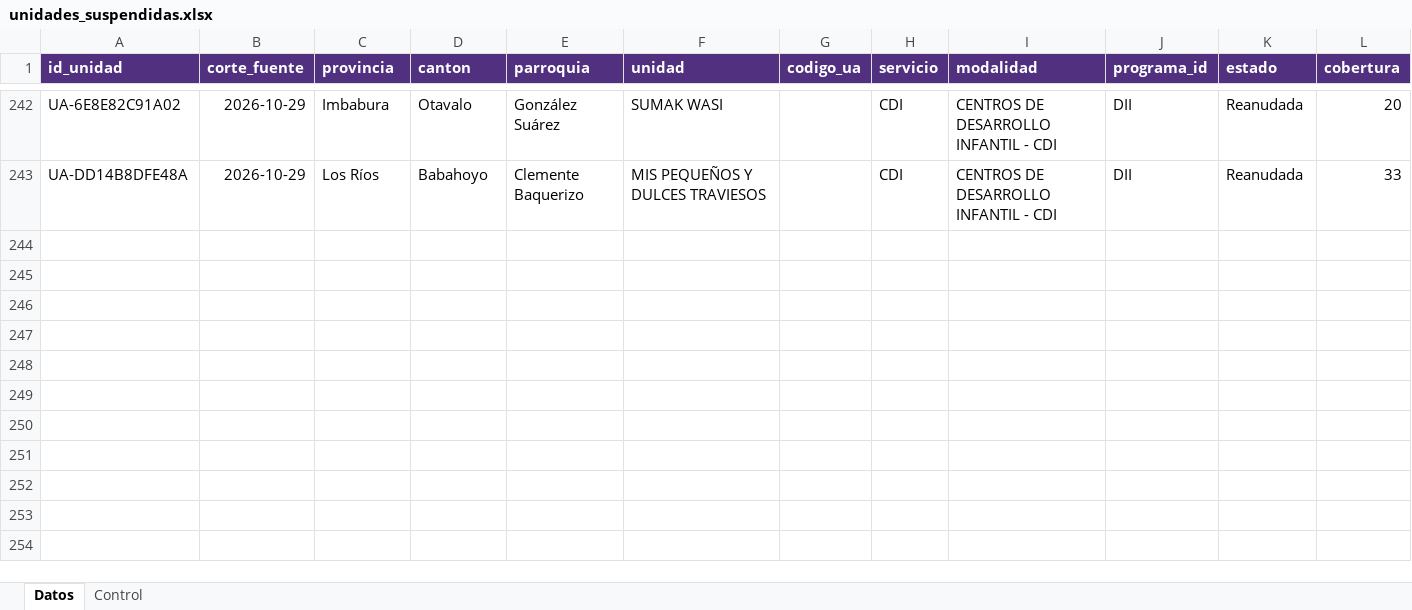
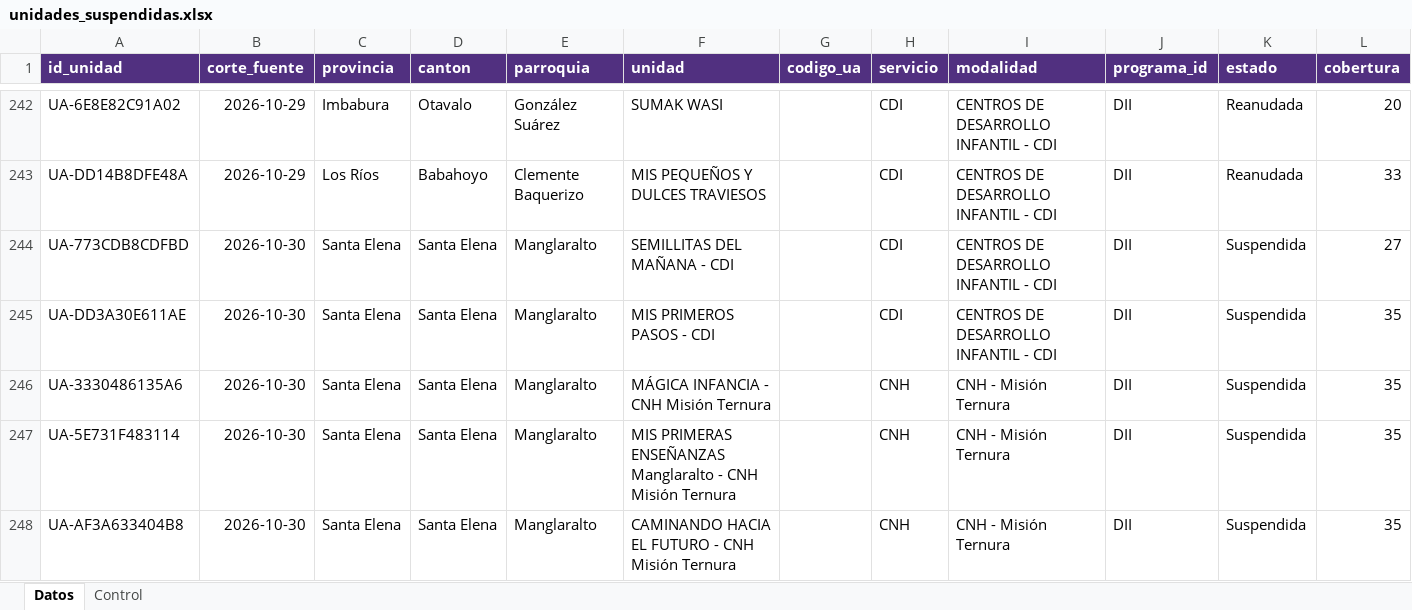
Before and after one commit to JuanAmbuludi/Sistema-Reporte-MTDH, an Excel workbook: data/enos_excel/unidades_suspendidas.xlsx, sheet Datos, drawn as a sheet; only a part is shown, gaps mark what is left out; values as stored, in another font and other column widths than the file's, no borders; table styles not drawn; the diff names each change by its address in the sheet, - before the commit and + after, or states it on an @@ line.

Commit message:
Add files via upload

```diff
--- a/data/enos_excel/unidades_suspendidas.xlsx (sheet Datos)
+++ b/data/enos_excel/unidades_suspendidas.xlsx (sheet Datos)
+row 244: UA-773CDB8CDFBD | 2026-10-30 | Santa Elena | Santa Elena | Manglaralto | SEMILLITAS DEL MAÑANA - CDI |  | CDI | CENTROS DE DESARROLLO INFANTIL - CDI | DII | Suspendida | 27
+row 245: UA-DD3A30E611AE | 2026-10-30 | Santa Elena | Santa Elena | Manglaralto | MIS PRIMEROS PASOS - CDI |  | CDI | CENTROS DE DESARROLLO INFANTIL - CDI | DII | Suspendida | 35
+row 246: UA-3330486135A6 | 2026-10-30 | Santa Elena | Santa Elena | Manglaralto | MÁGICA INFANCIA - CNH Misión Ternura |  | CNH | CNH - Misión Ternura | DII | Suspendida | 35
+row 247: UA-5E731F483114 | 2026-10-30 | Santa Elena | Santa Elena | Manglaralto | MIS PRIMERAS ENSEÑANZAS Manglaralto - CNH Misión Ternura |  | CNH | CNH - Misión Ternura | DII | Suspendida | 35
+row 248: UA-AF3A633404B8 | 2026-10-30 | Santa Elena | Santa Elena | Manglaralto | CAMINANDO HACIA EL FUTURO - CNH Misión Ternura |  | CNH | CNH - Misión Ternura | DII | Suspendida | 35
```
Also changed, not shown: sheet Control.
